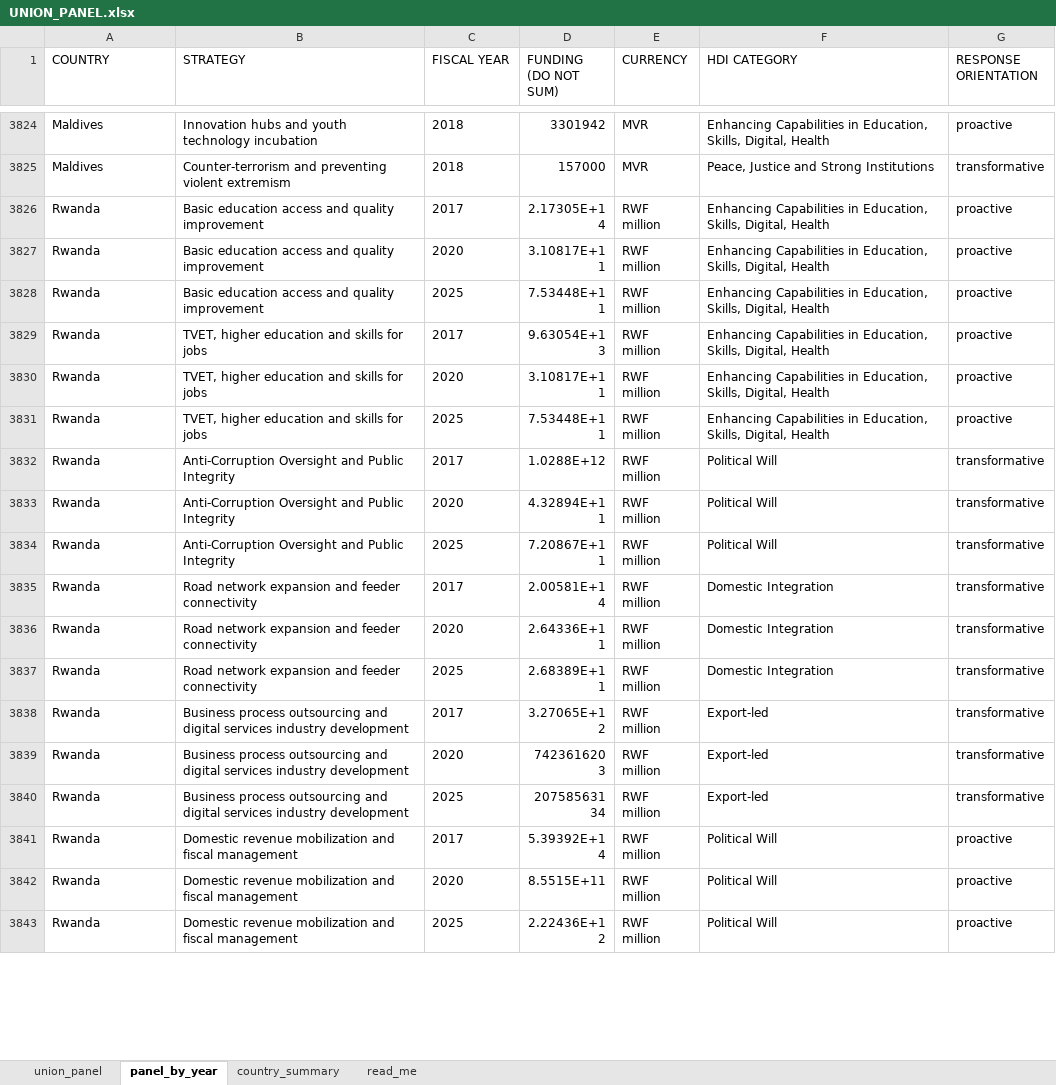
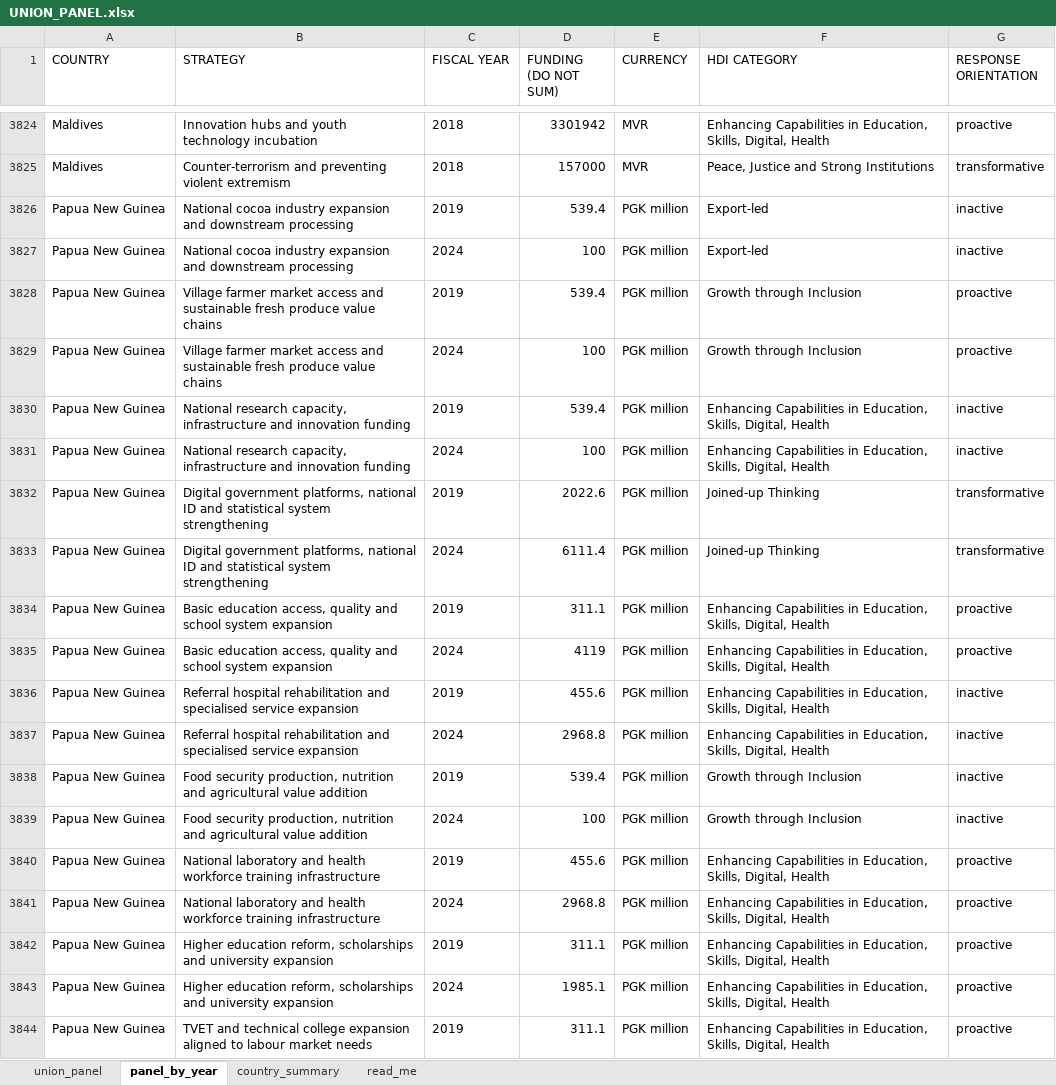
Before and after one commit to SebPasha/PVII_AI_Unveils_Tomorrow_Dashboard, an Excel workbook: UNION_PANEL.xlsx, sheet panel_by_year, drawn as a sheet; only a part is shown, gaps mark what is left out; the shorter side is filled out with more unchanged rows; values as stored, in another font and other column widths than the file's, no borders; the diff covers the shown part only; the diff names each change by its address in the sheet, - before the commit and + after, or states it on an @@ line.

Commit message:
Colour back on the page, and a chart that does not need nineteen greys
Three things had gone wrong as the country count grew.

The comparability sentence was put in a tile grid column 9.4em wide that may
not wrap, so "NO, only 42% of the budget was extracted" was cut mid-word or
pushed outside the tile. The grid keeps the one-word verdict; the sentence
gets the full width underneath, and says by how much the share is inflated.

Above eight countries hue() is deliberately one neutral for everybody, because
no palette keeps nineteen series apart for a colourblind reader. The share
bars were being painted with it, so the chart was grey hatching on grey with
no signal in it. That bar is magnitude, not identity, so it takes one hue;
texture carries the qualification, hatched for a partial extraction and
hatched in the problem colour where rows sum past the national total, both
with the figure in text and a legend above. The tile swatch was a grey dash
identifying nothing and now carries the same three-way state.

The by-year chart was nineteen identical grey lines with their end-labels
colliding, on a 0-225 axis set by one country reaching 213%, which squashed
every real movement into the bottom third. It is small multiples: one panel a
country, the same years and the same 0-100 axis in each, read by position.
A year above 100% is pinned to the ceiling in the problem colour rather than
given headroom that would flatten the countries that do reconcile.

India read "0.0%, comparable: yes" beside Brazil's 31.6%. It extracted all of
the total its one-page annex states and matched none of it, and no mapped
money is not a low share, it is no share.

Sri Lanka, Nauru, India and Papua New Guinea reach the page: 19 countries.

```diff
--- a/UNION_PANEL.xlsx (sheet panel_by_year)
+++ b/UNION_PANEL.xlsx (sheet panel_by_year)
+row 3826: Papua New Guinea | National cocoa industry expansion and downstream processing | 2019 | 539.4 | PGK million | Export-led | inactive
+row 3827: Papua New Guinea | National cocoa industry expansion and downstream processing | 2024 | 100 | PGK million | Export-led | inactive
+row 3828: Papua New Guinea | Village farmer market access and sustainable fresh produce value chains | 2019 | 539.4 | PGK million | Growth through Inclusion | proactive
+row 3829: Papua New Guinea | Village farmer market access and sustainable fresh produce value chains | 2024 | 100 | PGK million | Growth through Inclusion | proactive
+row 3830: Papua New Guinea | National research capacity, infrastructure and innovation funding | 2019 | 539.4 | PGK million | Enhancing Capabilities in Education, Skills, Digital, Health | inactive
+row 3831: Papua New Guinea | National research capacity, infrastructure and innovation funding | 2024 | 100 | PGK million | Enhancing Capabilities in Education, Skills, Digital, Health | inactive
+row 3832: Papua New Guinea | Digital government platforms, national ID and statistical system strengthening | 2019 | 2022.6 | PGK million | Joined-up Thinking | transformative
+row 3833: Papua New Guinea | Digital government platforms, national ID and statistical system strengthening | 2024 | 6111.4 | PGK million | Joined-up Thinking | transformative
+row 3834: Papua New Guinea | Basic education access, quality and school system expansion | 2019 | 311.1 | PGK million | Enhancing Capabilities in Education, Skills, Digital, Health | proactive
+row 3835: Papua New Guinea | Basic education access, quality and school system expansion | 2024 | 4119 | PGK million | Enhancing Capabilities in Education, Skills, Digital, Health | proactive
+row 3836: Papua New Guinea | Referral hospital rehabilitation and specialised service expansion | 2019 | 455.6 | PGK million | Enhancing Capabilities in Education, Skills, Digital, Health | inactive
+row 3837: Papua New Guinea | Referral hospital rehabilitation and specialised service expansion | 2024 | 2968.8 | PGK million | Enhancing Capabilities in Education, Skills, Digital, Health | inactive
+row 3838: Papua New Guinea | Food security production, nutrition and agricultural value addition | 2019 | 539.4 | PGK million | Growth through Inclusion | inactive
+row 3839: Papua New Guinea | Food security production, nutrition and agricultural value addition | 2024 | 100 | PGK million | Growth through Inclusion | inactive
+row 3840: Papua New Guinea | National laboratory and health workforce training infrastructure | 2019 | 455.6 | PGK million | Enhancing Capabilities in Education, Skills, Digital, Health | proactive
+row 3841: Papua New Guinea | National laboratory and health workforce training infrastructure | 2024 | 2968.8 | PGK million | Enhancing Capabilities in Education, Skills, Digital, Health | proactive
+row 3842: Papua New Guinea | Higher education reform, scholarships and university expansion | 2019 | 311.1 | PGK million | Enhancing Capabilities in Education, Skills, Digital, Health | proactive
+row 3843: Papua New Guinea | Higher education reform, scholarships and university expansion | 2024 | 1985.1 | PGK million | Enhancing Capabilities in Education, Skills, Digital, Health | proactive
+row 3844: Papua New Guinea | TVET and technical college expansion aligned to labour market needs | 2019 | 311.1 | PGK million | Enhancing Capabilities in Education, Skills, Digital, Health | proactive
```
Also changed, not shown: 61 added rows elsewhere in this sheet, sheet union_panel, sheet country_summary, DATA_ISSUES.xlsx, 11 other files.
